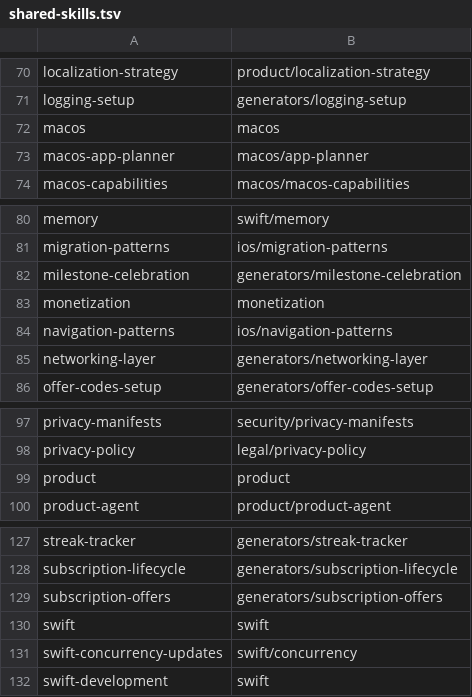
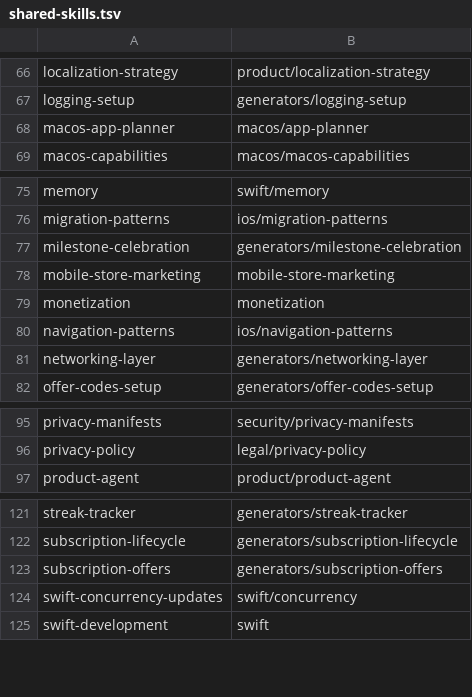
Before and after one commit to nathanialhenniges/dotfiles, a TSV file: config/agent/shared-skills.tsv, drawn as a sheet; only a part is shown, gaps mark what is left out; the diff covers the shown part only.

```diff
--- a/config/agent/shared-skills.tsv
+++ b/config/agent/shared-skills.tsv
@@ -71,3 +67,2 @@ localization-strategy	product/localization-strategy
 logging-setup	generators/logging-setup
-macos	macos
 macos-app-planner	macos/app-planner
@@ -82,2 +77,3 @@ migration-patterns	ios/migration-patterns
 milestone-celebration	generators/milestone-celebration
+mobile-store-marketing	mobile-store-marketing
 monetization	monetization
@@ -98,3 +96,2 @@ privacy-manifests	security/privacy-manifests
 privacy-policy	legal/privacy-policy
-product	product
 product-agent	product/product-agent
@@ -129,3 +123,2 @@ subscription-lifecycle	generators/subscription-lifecycle
 subscription-offers	generators/subscription-offers
-swift	swift
 swift-concurrency-updates	swift/concurrency
```
Also changed, not shown: 2 added rows and 7 removed rows elsewhere in this file, 3 other files.
